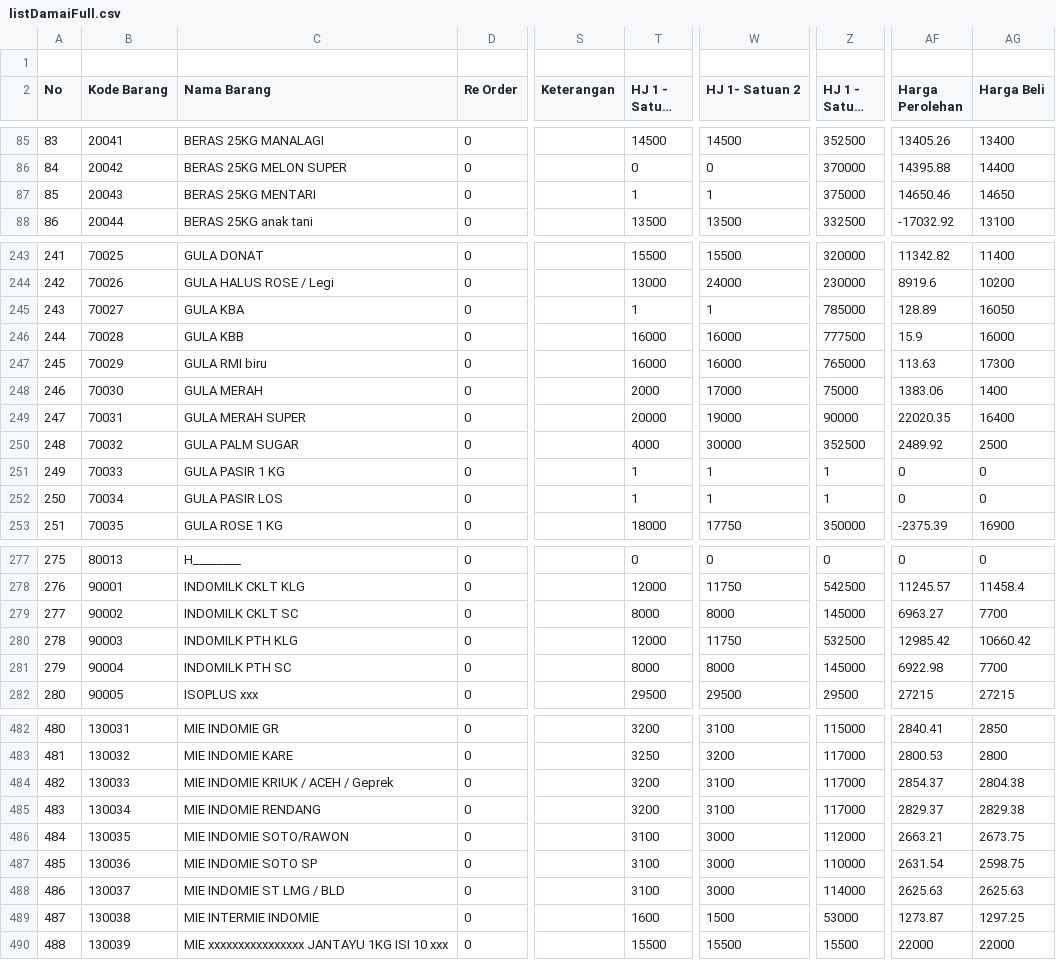
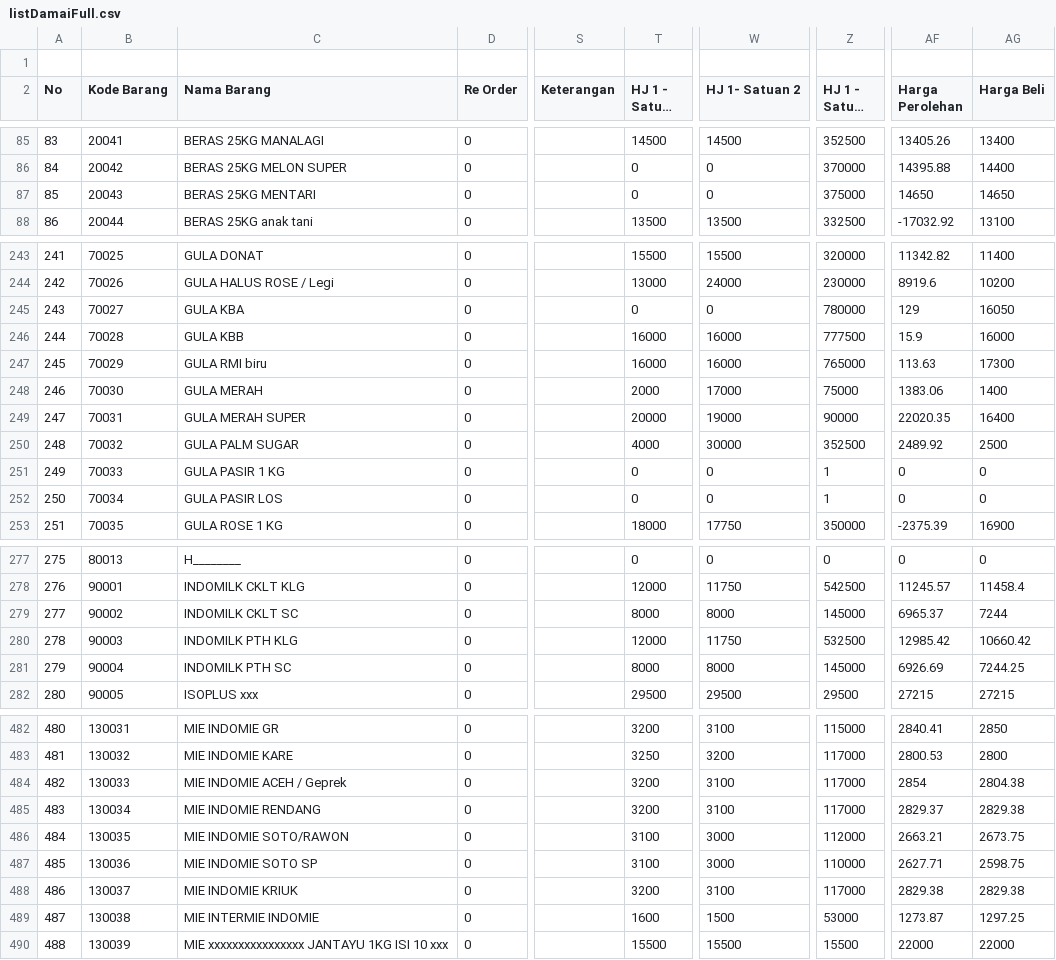
Before and after one commit to rustyping/damai, a CSV file: listDamaiFull.csv, drawn as a sheet; only a part is shown, gaps mark what is left out; long unchanged cells end in …; the diff covers the shown part only; the diff names each change by its address in the sheet, - before the commit and + after, or states it on an @@ line.

Commit message:
Add files via upload

```diff
--- a/listDamaiFull.csv
+++ b/listDamaiFull.csv
-T87 (HJ 1 - Satuan 1): 1
+T87 (HJ 1 - Satuan 1): 0
-W87 (HJ 1- Satuan 2): 1
+W87 (HJ 1- Satuan 2): 0
-AF87 (Harga Perolehan): 14650.46
+AF87 (Harga Perolehan): 14650
-T245 (HJ 1 - Satuan 1): 1
+T245 (HJ 1 - Satuan 1): 0
-W245 (HJ 1- Satuan 2): 1
+W245 (HJ 1- Satuan 2): 0
-Z245 (HJ 1 - Satuan 3): 785000
+Z245 (HJ 1 - Satuan 3): 780000
-AF245 (Harga Perolehan): 128.89
+AF245 (Harga Perolehan): 129
-T251:T252 (HJ 1 - Satuan 1): 1
+T251:T252 (HJ 1 - Satuan 1): 0
-W251:W252 (HJ 1- Satuan 2): 1
+W251:W252 (HJ 1- Satuan 2): 0
-AF279 (Harga Perolehan): 6963.27
+AF279 (Harga Perolehan): 6965.37
-AG279 (Harga Beli): 7700
+AG279 (Harga Beli): 7244
-AF281 (Harga Perolehan): 6922.98
+AF281 (Harga Perolehan): 6926.69
-AG281 (Harga Beli): 7700
+AG281 (Harga Beli): 7244.25
-C484 (Nama Barang): MIE INDOMIE KRIUK / ACEH / Geprek
+C484 (Nama Barang): MIE INDOMIE ACEH / Geprek
-AF484 (Harga Perolehan): 2854.37
+AF484 (Harga Perolehan): 2854
-AF487 (Harga Perolehan): 2631.54
+AF487 (Harga Perolehan): 2627.71
-C488 (Nama Barang): MIE INDOMIE ST LMG / BLD
+C488 (Nama Barang): MIE INDOMIE KRIUK
-T488 (HJ 1 - Satuan 1): 3100
+T488 (HJ 1 - Satuan 1): 3200
-W488 (HJ 1- Satuan 2): 3000
+W488 (HJ 1- Satuan 2): 3100
-Z488 (HJ 1 - Satuan 3): 114000
+Z488 (HJ 1 - Satuan 3): 117000
-AF488 (Harga Perolehan): 2625.63
+AF488 (Harga Perolehan): 2829.38
-AG488 (Harga Beli): 2625.63
+AG488 (Harga Beli): 2829.38
```
Also changed, not shown: 27 edited cells elsewhere in this file.
